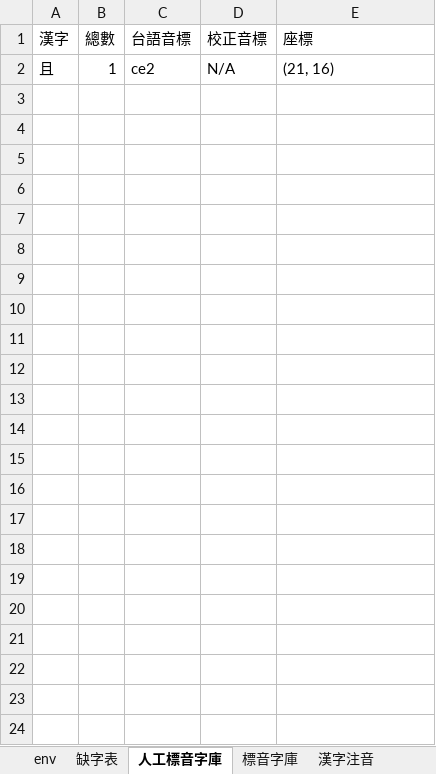
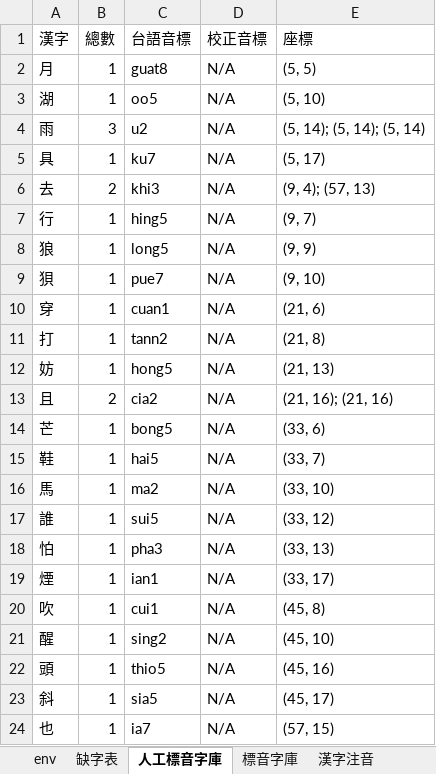
Before and after one commit to AlanJui/Piau-Im, an Excel workbook: output7/【河洛文讀注音-台語音標】《定風波》.xlsx, sheet 人工標音字庫, drawn as a sheet; values as stored, in another font and other column widths than the file's, no borders; addresses are those after the commit; the diff names each change by its address in the sheet, - before the commit and + after, or states it on an @@ line.

```diff
--- a/output7/【河洛文讀注音-台語音標】《定風波》.xlsx (sheet 人工標音字庫)
+++ b/output7/【河洛文讀注音-台語音標】《定風波》.xlsx (sheet 人工標音字庫)
+row 2: 月 | 1 | guat8 | N/A | (5, 5)
+row 3: 湖 | 1 | oo5 | N/A | (5, 10)
+row 4: 雨 | 3 | u2 | N/A | (5, 14); (5, 14); (5, 14)
+row 5: 具 | 1 | ku7 | N/A | (5, 17)
+row 6: 去 | 2 | khi3 | N/A | (9, 4); (57, 13)
+row 7: 行 | 1 | hing5 | N/A | (9, 7)
+row 8: 狼 | 1 | long5 | N/A | (9, 9)
+row 9: 狽 | 1 | pue7 | N/A | (9, 10)
+row 10: 穿 | 1 | cuan1 | N/A | (21, 6)
+row 11: 打 | 1 | tann2 | N/A | (21, 8)
+row 12: 妨 | 1 | hong5 | N/A | (21, 13)
-B13 (總數): 1
+B13 (總數): 2
-C13 (台語音標): ce2
+C13 (台語音標): cia2
-E13 (座標): (21, 16)
+E13 (座標): (21, 16); (21, 16)
+row 14: 芒 | 1 | bong5 | N/A | (33, 6)
+row 15: 鞋 | 1 | hai5 | N/A | (33, 7)
+row 16: 馬 | 1 | ma2 | N/A | (33, 10)
+row 17: 誰 | 1 | sui5 | N/A | (33, 12)
+row 18: 怕 | 1 | pha3 | N/A | (33, 13)
+row 19: 煙 | 1 | ian1 | N/A | (33, 17)
+row 20: 吹 | 1 | cui1 | N/A | (45, 8)
+row 21: 醒 | 1 | sing2 | N/A | (45, 10)
+row 22: 頭 | 1 | thio5 | N/A | (45, 16)
+row 23: 斜 | 1 | sia5 | N/A | (45, 17)
+row 24: 也 | 1 | ia7 | N/A | (57, 15)
```
Also changed, not shown: sheet 標音字庫, sheet 漢字注音, 6 other files.
